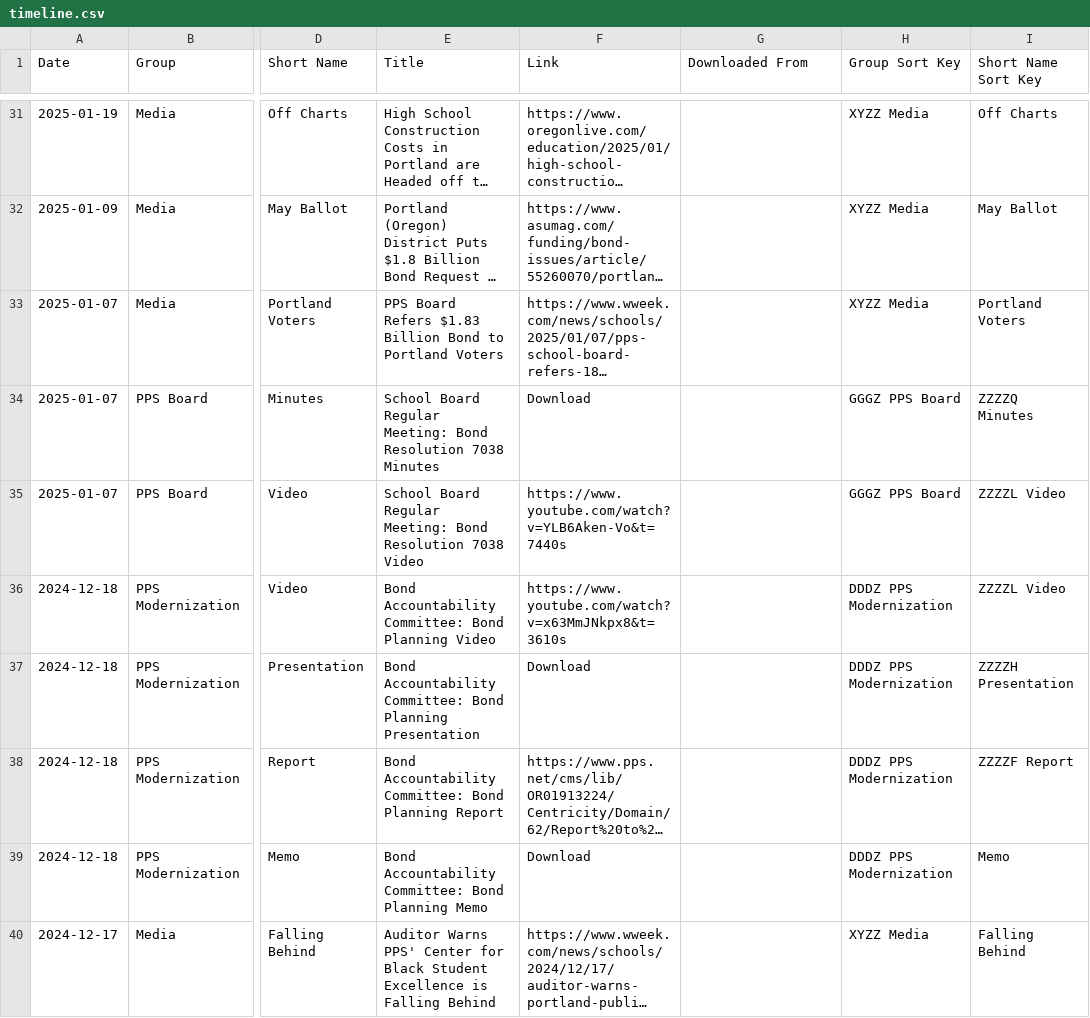
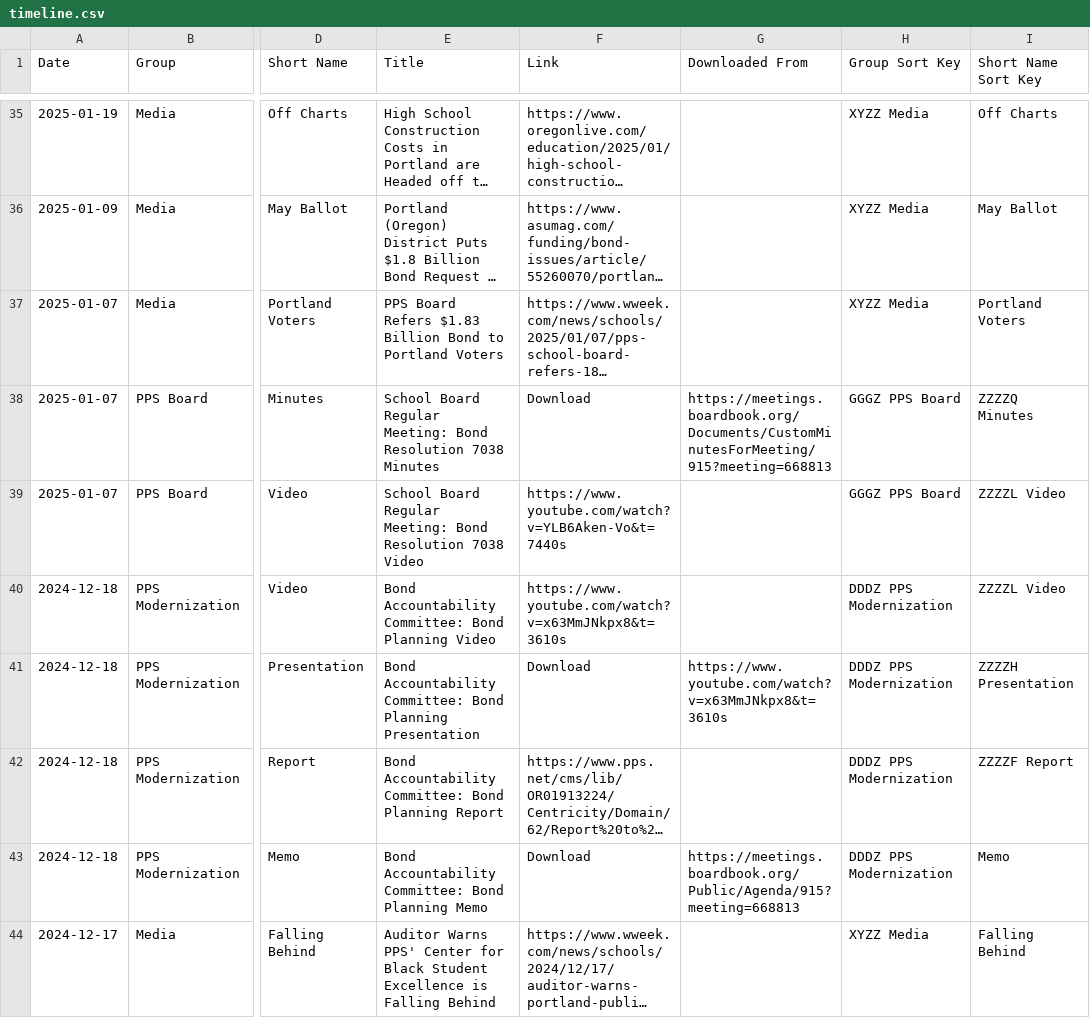
Before and after one commit to modernjeff/www, a CSV file: build/timeline.csv, drawn as a sheet; only a part is shown, gaps mark what is left out; long unchanged cells end in …; addresses are those after the commit; the diff covers the shown part only; the diff names each change by its address in the sheet, - before the commit and + after, or states it on an @@ line.

```diff
--- a/build/timeline.csv
+++ b/build/timeline.csv
-G38 (Downloaded From): (empty)
+G38 (Downloaded From): https://meetings.boardbook.org/Documents/CustomMinutesForMeeting/915?meeting=668813
-G41 (Downloaded From): (empty)
+G41 (Downloaded From): https://www.youtube.com/watch?v=x63MmJNkpx8&t=3610s
-G43 (Downloaded From): (empty)
+G43 (Downloaded From): https://meetings.boardbook.org/Public/Agenda/915?meeting=668813
```
Also changed, not shown: 8 added rows and 29 edited cells elsewhere in this file, 15 other files.
